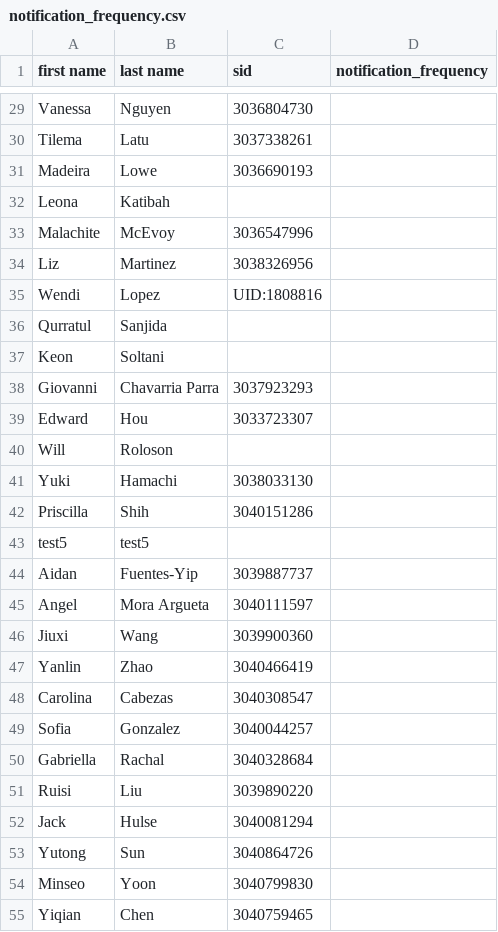
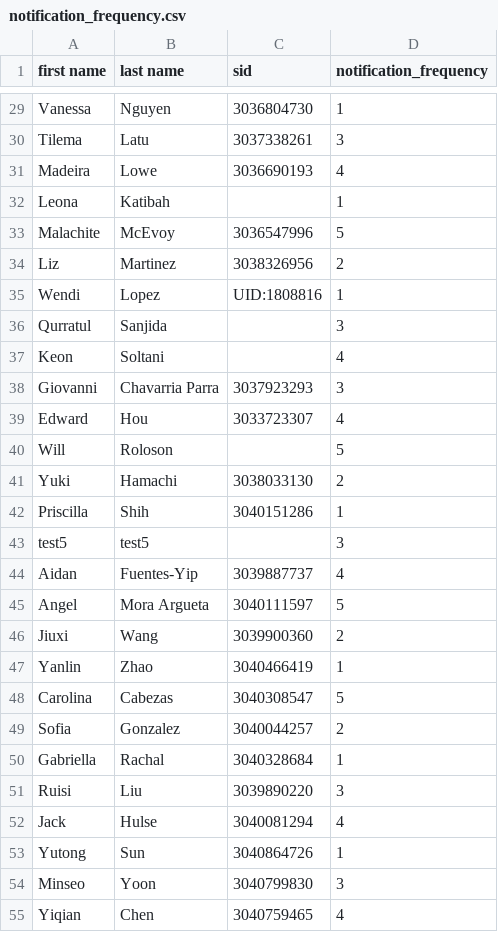
Before and after one commit to AFA-Tooling/remind, a CSV file: gradesync_input/sample_data/notification_frequency.csv, drawn as a sheet; only a part is shown, gaps mark what is left out; the diff covers the shown part only; the diff names each change by its address in the sheet, - before the commit and + after, or states it on an @@ line.

```diff
--- a/gradesync_input/sample_data/notification_frequency.csv
+++ b/gradesync_input/sample_data/notification_frequency.csv
-D29 (notification_frequency): (empty)
+D29 (notification_frequency): 1
-D30 (notification_frequency): (empty)
+D30 (notification_frequency): 3
-D31 (notification_frequency): (empty)
+D31 (notification_frequency): 4
-D32 (notification_frequency): (empty)
+D32 (notification_frequency): 1
-D33 (notification_frequency): (empty)
+D33 (notification_frequency): 5
-D34 (notification_frequency): (empty)
+D34 (notification_frequency): 2
-D35 (notification_frequency): (empty)
+D35 (notification_frequency): 1
-D36 (notification_frequency): (empty)
+D36 (notification_frequency): 3
-D37 (notification_frequency): (empty)
+D37 (notification_frequency): 4
-D38 (notification_frequency): (empty)
+D38 (notification_frequency): 3
-D39 (notification_frequency): (empty)
+D39 (notification_frequency): 4
-D40 (notification_frequency): (empty)
+D40 (notification_frequency): 5
-D41 (notification_frequency): (empty)
+D41 (notification_frequency): 2
-D42 (notification_frequency): (empty)
+D42 (notification_frequency): 1
-D43 (notification_frequency): (empty)
+D43 (notification_frequency): 3
-D44 (notification_frequency): (empty)
+D44 (notification_frequency): 4
-D45 (notification_frequency): (empty)
+D45 (notification_frequency): 5
-D46 (notification_frequency): (empty)
+D46 (notification_frequency): 2
-D47 (notification_frequency): (empty)
+D47 (notification_frequency): 1
-D48 (notification_frequency): (empty)
+D48 (notification_frequency): 5
-D49 (notification_frequency): (empty)
+D49 (notification_frequency): 2
-D50 (notification_frequency): (empty)
+D50 (notification_frequency): 1
-D51 (notification_frequency): (empty)
+D51 (notification_frequency): 3
-D52 (notification_frequency): (empty)
+D52 (notification_frequency): 4
-D53 (notification_frequency): (empty)
+D53 (notification_frequency): 1
-D54 (notification_frequency): (empty)
+D54 (notification_frequency): 3
-D55 (notification_frequency): (empty)
+D55 (notification_frequency): 4
```
Also changed, not shown: 40 edited cells elsewhere in this file, 36 other files.
